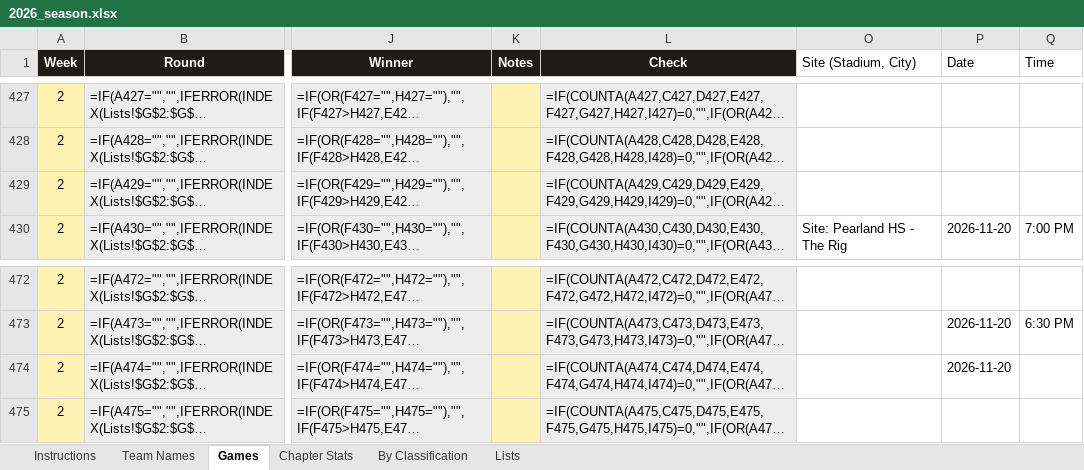
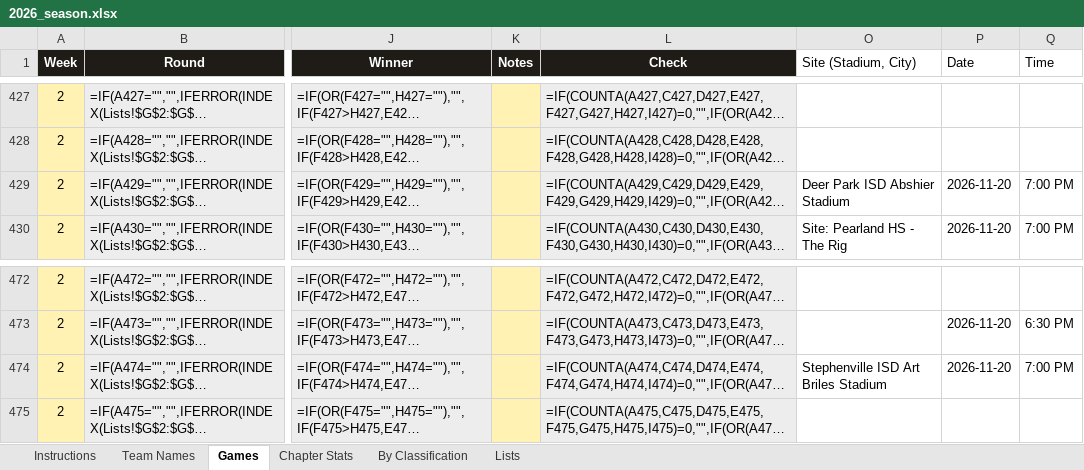
Before and after one commit to colemic2006/texasplayoffs, an Excel workbook: season/2026/2026_season.xlsx, sheet Games, drawn as a sheet; only a part is shown, gaps mark what is left out; long unchanged cells end in …; values as stored, in another font and other column widths than the file's, no borders; formulas without a stored value are shown as written; conditional formats not drawn; the diff names each change by its address in the sheet, - before the commit and + after, or states it on an @@ line.

```diff
--- a/season/2026/2026_season.xlsx (sheet Games)
+++ b/season/2026/2026_season.xlsx (sheet Games)
-O429 (Site (Stadium, City)): (empty)
+O429 (Site (Stadium, City)): Deer Park ISD Abshier Stadium
-P429 (Date): (empty)
+P429 (Date): 2026-11-20
-Q429 (Time): (empty)
+Q429 (Time): 7:00 PM
-O474 (Site (Stadium, City)): (empty)
+O474 (Site (Stadium, City)): Stephenville ISD Art Briles Stadium
-Q474 (Time): (empty)
+Q474 (Time): 7:00 PM
```
Also changed, not shown: 3 other files.
